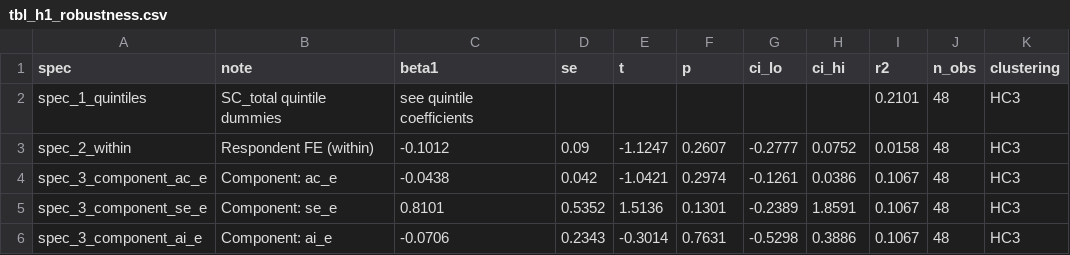
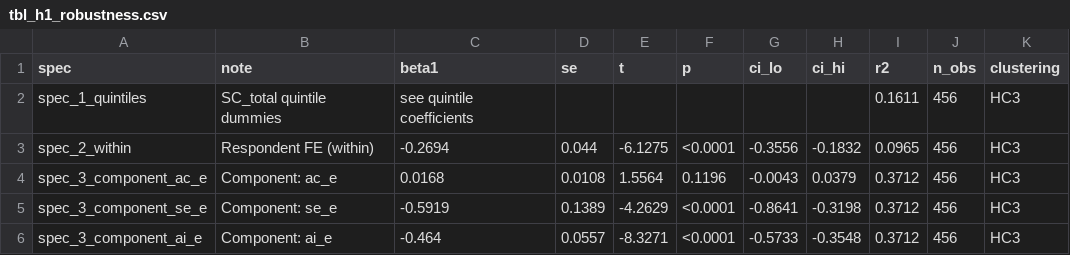
Before and after one commit to Amarows/thesis, a CSV file: results/tables/tbl_h1_robustness.csv, drawn as a sheet; only a part is shown; the diff covers the shown part only.

```diff
--- a/results/tables/tbl_h1_robustness.csv
+++ b/results/tables/tbl_h1_robustness.csv
@@ -1,6 +1,6 @@
 spec,note,beta1,se,t,p,ci_lo,ci_hi,r2,n_obs,clustering
-spec_1_quintiles,SC_total quintile dummies,see quintile coefficients,,,,,,0.2101,48,HC3
-spec_2_within,Respondent FE (within),-0.1012,0.09,-1.1247,0.2607,-0.2777,0.0752,0.0158,48,HC3
-spec_3_component_ac_e,Component: ac_e,-0.0438,0.042,-1.0421,0.2974,-0.1261,0.0386,0.1067,48,HC3
-spec_3_component_se_e,Component: se_e,0.8101,0.5352,1.5136,0.1301,-0.2389,1.8591,0.1067,48,HC3
-spec_3_component_ai_e,Component: ai_e,-0.0706,0.2343,-0.3014,0.7631,-0.5298,0.3886,0.1067,48,HC3
+spec_1_quintiles,SC_total quintile dummies,see quintile coefficients,,,,,,0.1611,456,HC3
+spec_2_within,Respondent FE (within),-0.2694,0.044,-6.1275,<0.0001,-0.3556,-0.1832,0.0965,456,HC3
+spec_3_component_ac_e,Component: ac_e,0.0168,0.0108,1.5564,0.1196,-0.0043,0.0379,0.3712,456,HC3
+spec_3_component_se_e,Component: se_e,-0.5919,0.1389,-4.2629,<0.0001,-0.8641,-0.3198,0.3712,456,HC3
+spec_3_component_ai_e,Component: ai_e,-0.464,0.0557,-8.3271,<0.0001,-0.5733,-0.3548,0.3712,456,HC3
```
Also changed, not shown: 31 edited cells elsewhere in this file, results/tables/tbl_descriptive_respondents_freq.csv, results/tables/tbl_h1_main.csv, 16 other files.
